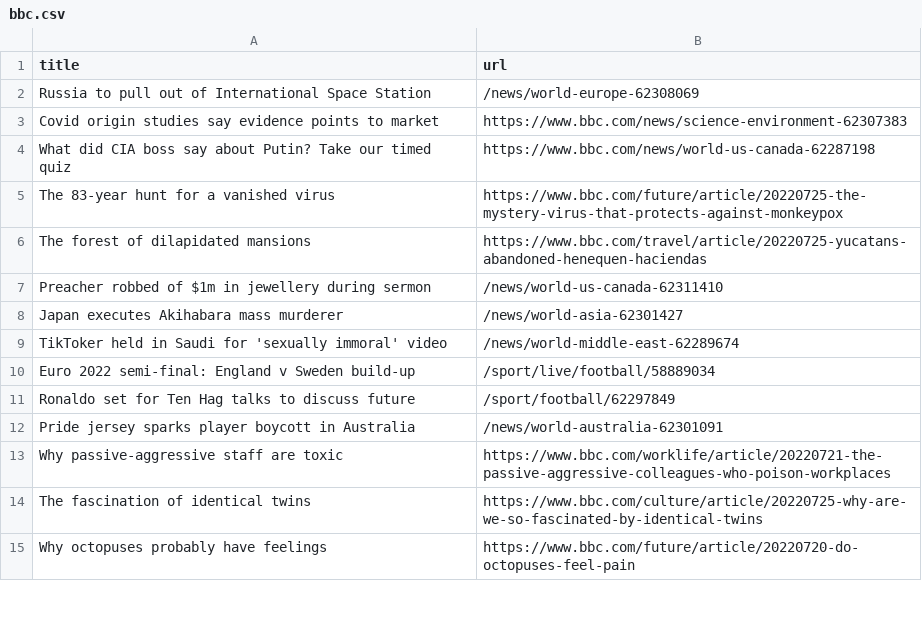
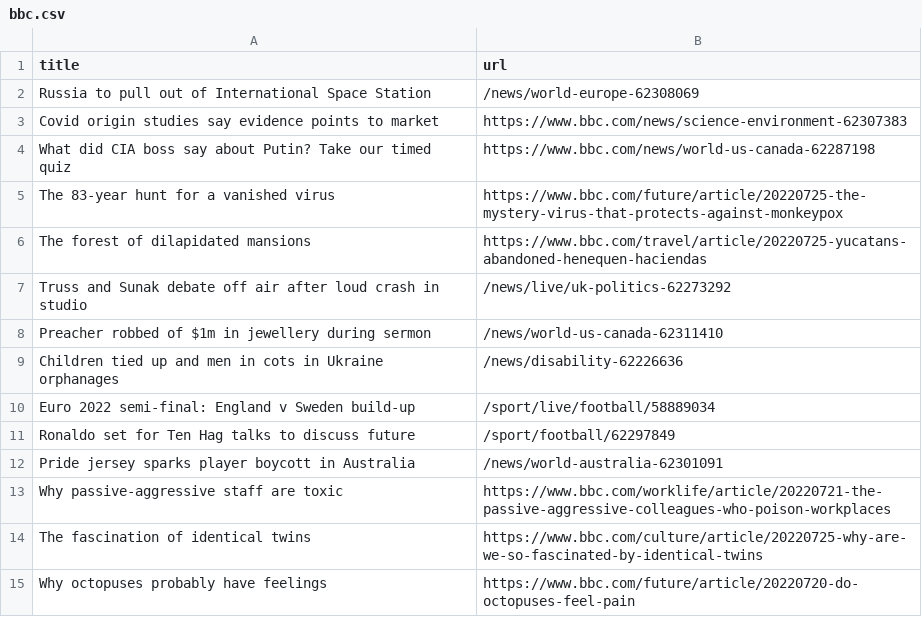
Before and after one commit to onlyandrewn/automatic-scraper, a CSV file: bbc.csv, drawn as a sheet; only a part is shown; removed rows and columns are numbered as before the commit, all else as after; the diff names each change by its address in the sheet, - before the commit and + after, or states it on an @@ line.

```diff
--- a/bbc.csv
+++ b/bbc.csv
+row 7: Truss and Sunak debate off air after loud crash in studio | /news/live/uk-politics-62273292
-row 8: Japan executes Akihabara mass murderer | /news/world-asia-62301427
-row 9: TikToker held in Saudi for 'sexually immoral' video | /news/world-middle-east-62289674
+row 9: Children tied up and men in cots in Ukraine orphanages | /news/disability-62226636
```
